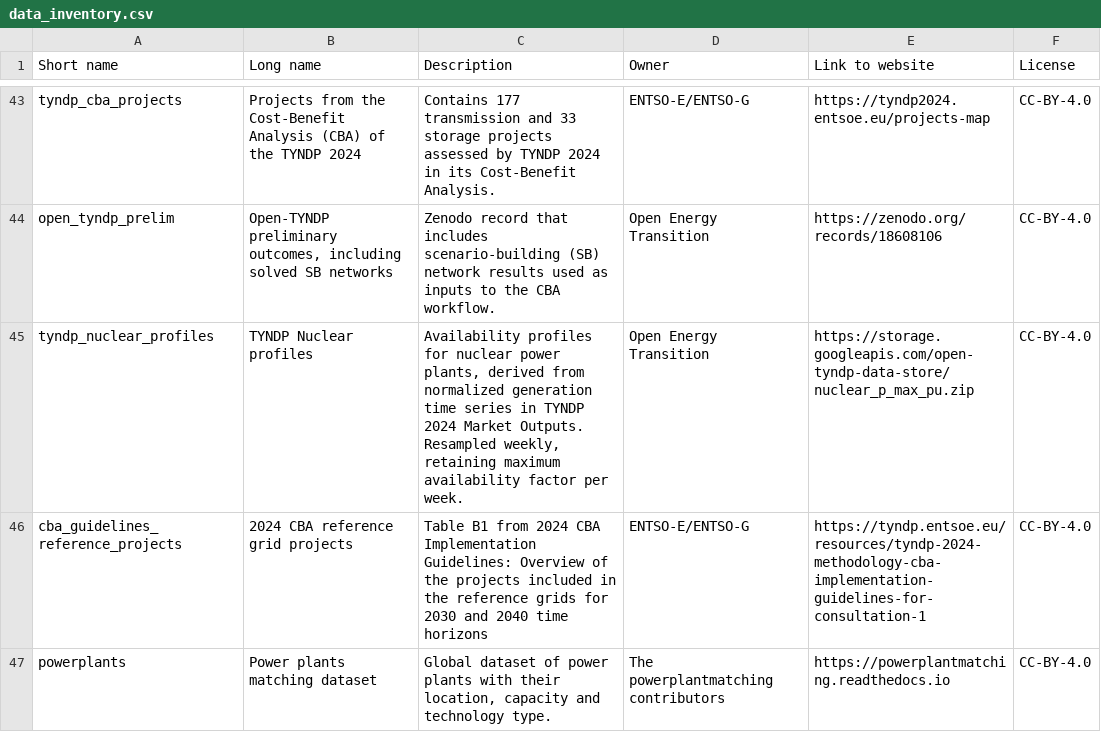
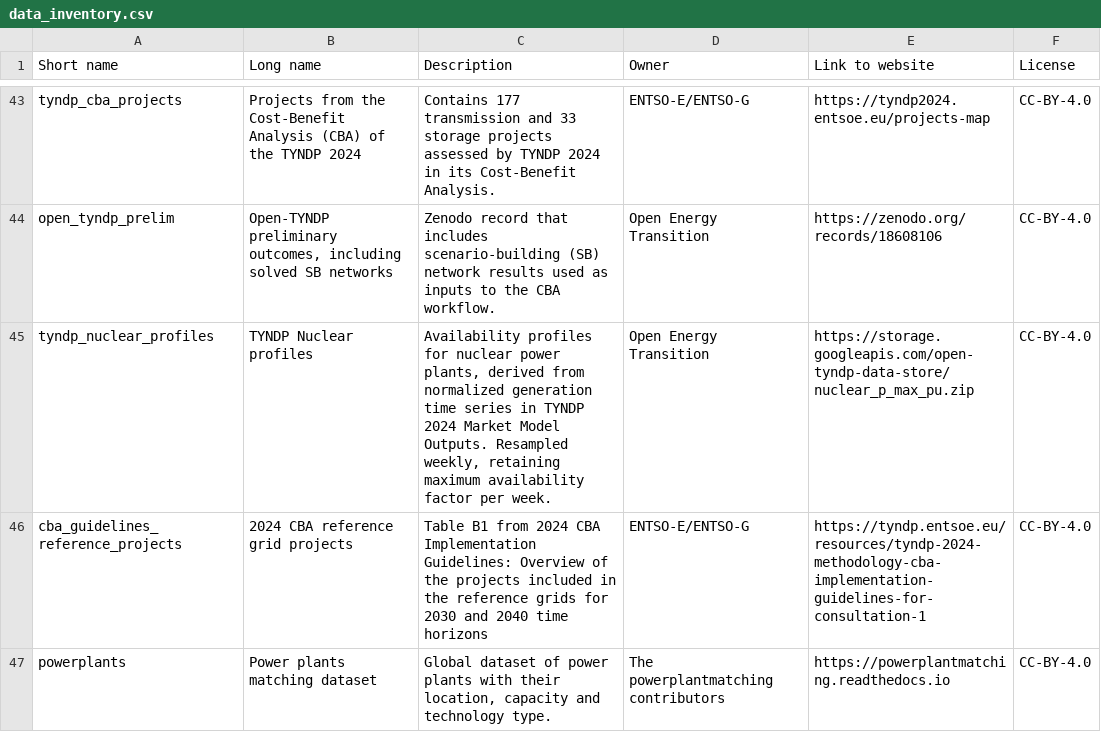
Before and after one commit to open-energy-transition/open-tyndp, a CSV file: doc/data_inventory.csv, drawn as a sheet; only a part is shown, gaps mark what is left out.

```diff
--- a/doc/data_inventory.csv
+++ b/doc/data_inventory.csv
@@ -44,3 +44,3 @@
 "open_tyndp_prelim","Open-TYNDP preliminary outcomes, including solved SB networks","Zenodo record that includes scenario-building (SB) network results used as inputs to the CBA workflow.","Open Energy Transition","https://zenodo.org/records/18608106","CC-BY-4.0"
-"tyndp_nuclear_profiles","TYNDP Nuclear profiles","Availability profiles for nuclear power plants, derived from normalized generation time series in TYNDP 2024 Market Outputs. Resampled weekly, retaining maximum availability factor per week.","Open Energy Transition","https://storage.googleapis.com/open-tyndp-data-store/nuclear_p_max_pu.zip","CC-BY-4.0"
+"tyndp_nuclear_profiles","TYNDP Nuclear profiles","Availability profiles for nuclear power plants, derived from normalized generation time series in TYNDP 2024 Market Model Outputs. Resampled weekly, retaining maximum availability factor per week.","Open Energy Transition","https://storage.googleapis.com/open-tyndp-data-store/nuclear_p_max_pu.zip","CC-BY-4.0"
 "cba_guidelines_reference_projects","2024 CBA reference grid projects","Table B1 from 2024 CBA Implementation Guidelines: Overview of the projects included in the reference grids for 2030 and 2040 time horizons","ENTSO-E/ENTSO-G","https://tyndp.entsoe.eu/resources/tyndp-2024-methodology-cba-implementation-guidelines-for-consultation-1","CC-BY-4.0"
```
Also changed, not shown: data/versions.csv, 22 other files.
